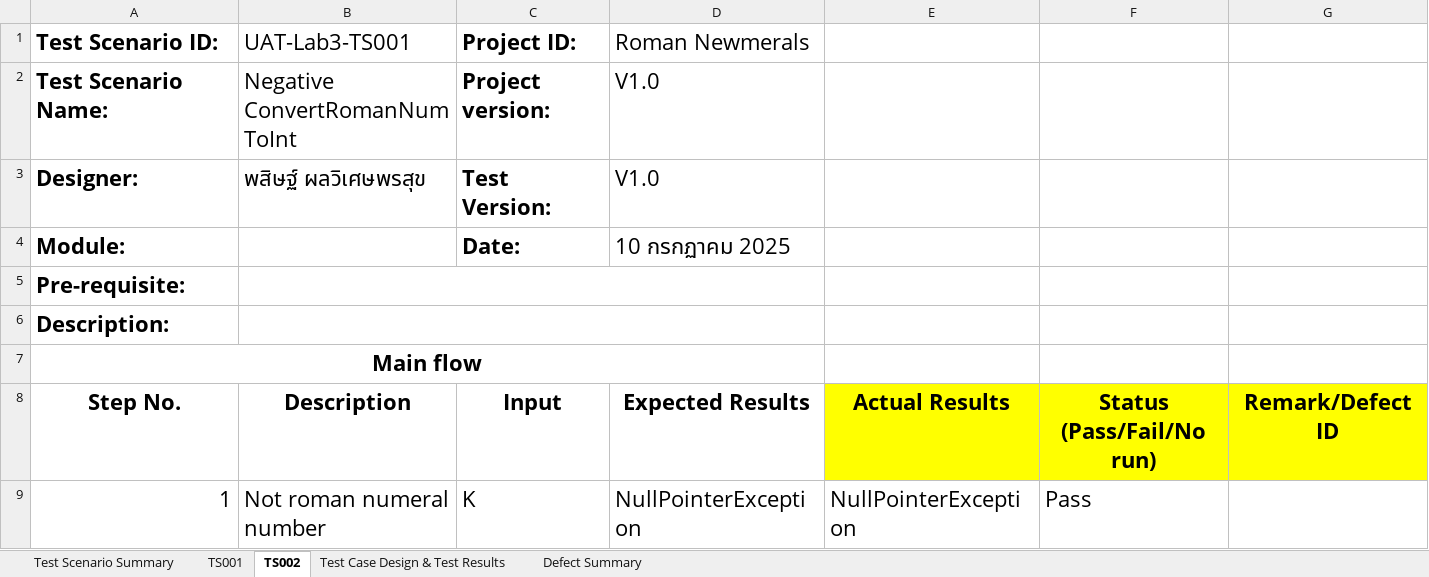
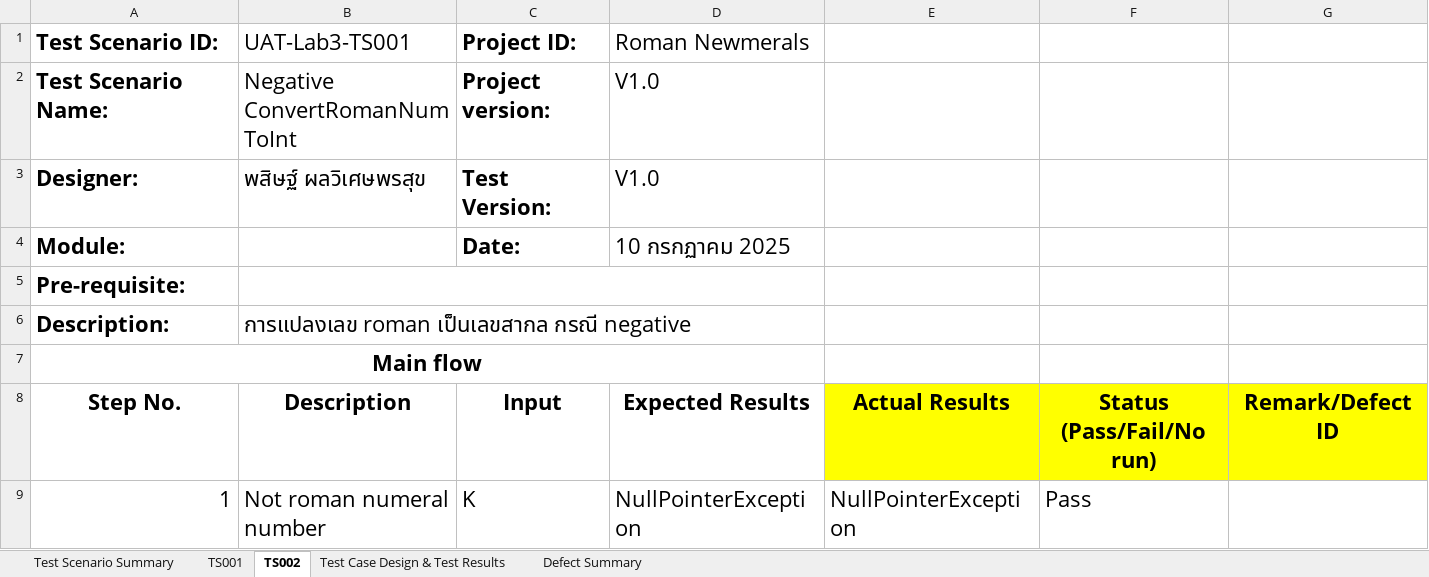
Before and after one commit to pasitgut/CP353201_SQA, an Excel workbook: Lab3_663380020-7.xlsx, sheet TS002, drawn as a sheet; only a part is shown; values as stored, in another font and other column widths than the file's, no borders; charts and pictures not drawn; the diff names each change by its address in the sheet, - before the commit and + after, or states it on an @@ line.

Commit message:
update excel

```diff
--- a/Lab3_663380020-7.xlsx (sheet TS002)
+++ b/Lab3_663380020-7.xlsx (sheet TS002)
-B6 (UAT-Lab3-TS001): (empty)
+B6 (UAT-Lab3-TS001): การแปลงเลข roman เป็นเลขสากล กรณี negative
```
Also changed, not shown: sheet TS001.
